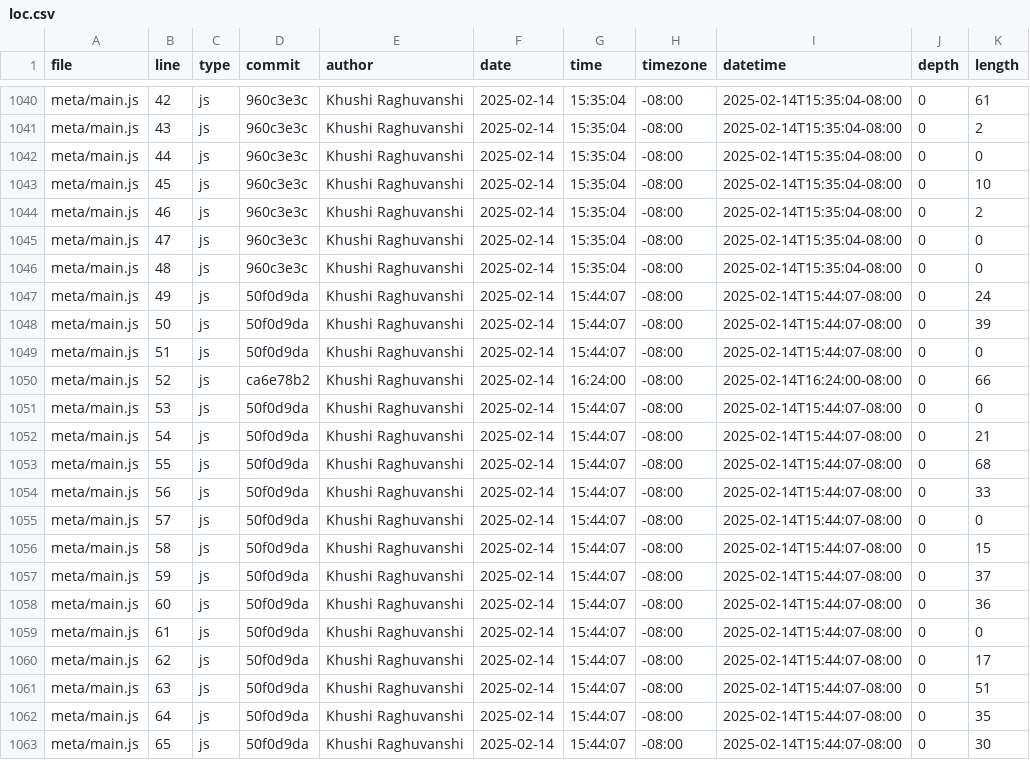
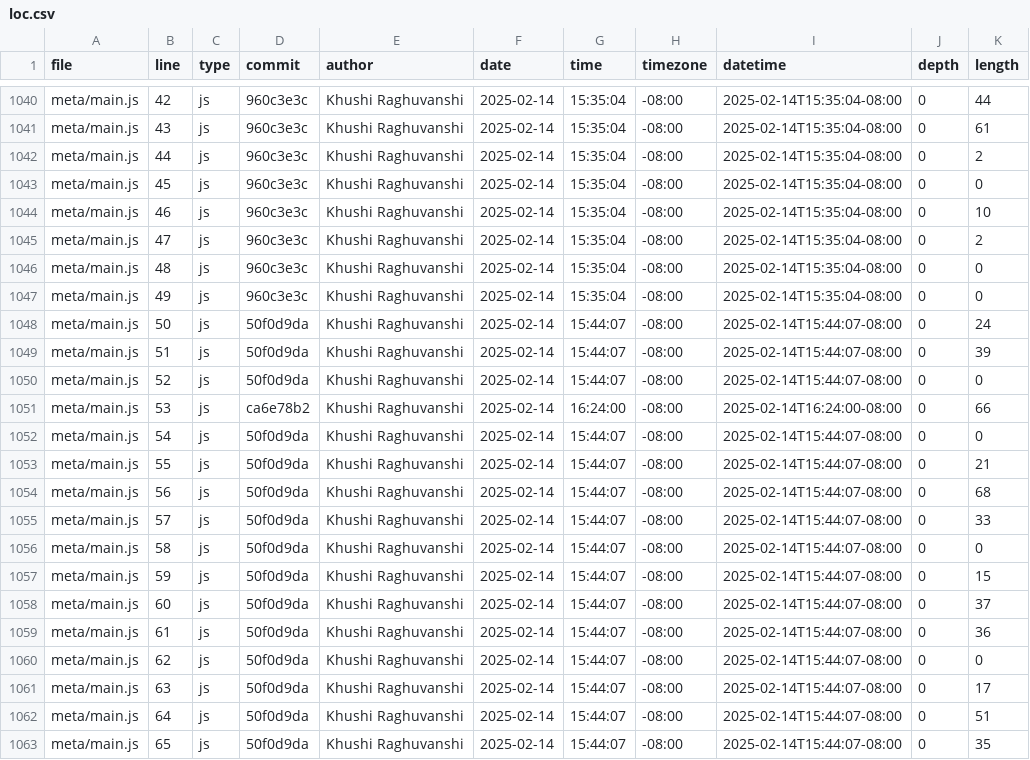
Before and after one commit to khraghuvanshi/portfolio_106, a CSV file: meta/loc.csv, drawn as a sheet; only a part is shown, gaps mark what is left out; the diff covers the shown part only; the diff names each change by its address in the sheet, - before the commit and + after, or states it on an @@ line.

```diff
--- a/meta/loc.csv
+++ b/meta/loc.csv
-K1040 (length): 61
+K1040 (length): 44
-K1041 (length): 2
+K1041 (length): 61
-K1042 (length): 0
+K1042 (length): 2
-K1043 (length): 10
+K1043 (length): 0
-K1044 (length): 2
+K1044 (length): 10
-K1045 (length): 0
+K1045 (length): 2
-D1047 (commit): 50f0d9da
+D1047 (commit): 960c3e3c
-G1047 (time): 15:44:07
+G1047 (time): 15:35:04
-I1047 (datetime): 2025-02-14T15:44:07-08:00
+I1047 (datetime): 2025-02-14T15:35:04-08:00
-K1047 (length): 24
+K1047 (length): 0
-K1048 (length): 39
+K1048 (length): 24
-K1049 (length): 0
+K1049 (length): 39
-D1050 (commit): ca6e78b2
+D1050 (commit): 50f0d9da
-G1050 (time): 16:24:00
+G1050 (time): 15:44:07
-I1050 (datetime): 2025-02-14T16:24:00-08:00
+I1050 (datetime): 2025-02-14T15:44:07-08:00
-K1050 (length): 66
+K1050 (length): 0
-D1051 (commit): 50f0d9da
+D1051 (commit): ca6e78b2
-G1051 (time): 15:44:07
+G1051 (time): 16:24:00
-I1051 (datetime): 2025-02-14T15:44:07-08:00
+I1051 (datetime): 2025-02-14T16:24:00-08:00
-K1051 (length): 0
+K1051 (length): 66
-K1052 (length): 21
+K1052 (length): 0
-K1053 (length): 68
+K1053 (length): 21
-K1054 (length): 33
+K1054 (length): 68
-K1055 (length): 0
+K1055 (length): 33
-K1056 (length): 15
+K1056 (length): 0
-K1057 (length): 37
+K1057 (length): 15
-K1058 (length): 36
+K1058 (length): 37
-K1059 (length): 0
+K1059 (length): 36
-K1060 (length): 17
+K1060 (length): 0
-K1061 (length): 51
+K1061 (length): 17
-K1062 (length): 35
+K1062 (length): 51
-K1063 (length): 30
+K1063 (length): 35
```
Also changed, not shown: 1 added row and 92 edited cells elsewhere in this file.
